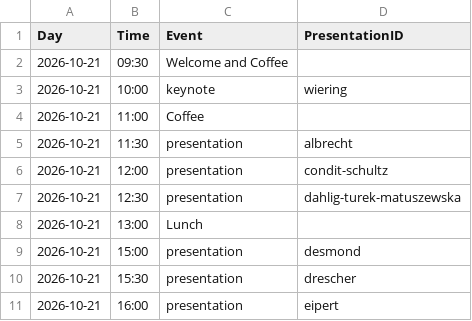
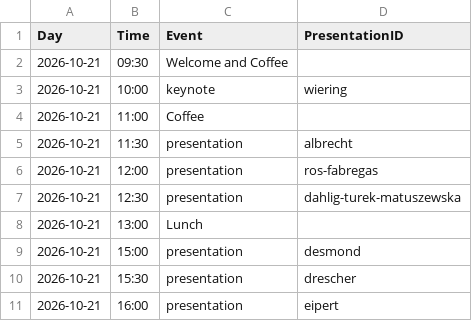
Before and after one commit to pl-wnifc/idmc-2026, a TSV file: _includes/schedule.tsv, drawn as a sheet; only a part is shown; the diff covers the shown part only.

```diff
--- a/_includes/schedule.tsv
+++ b/_includes/schedule.tsv
@@ -5,3 +5,3 @@ Day	Time	Event	PresentationID
 2026-10-21	11:30	presentation	albrecht
-2026-10-21	12:00	presentation	condit-schultz
+2026-10-21	12:00	presentation	ros-fabregas
 2026-10-21	12:30	presentation	dahlig-turek-matuszewska
```
Also changed, not shown: 13 edited cells elsewhere in this file, 18 other files.
